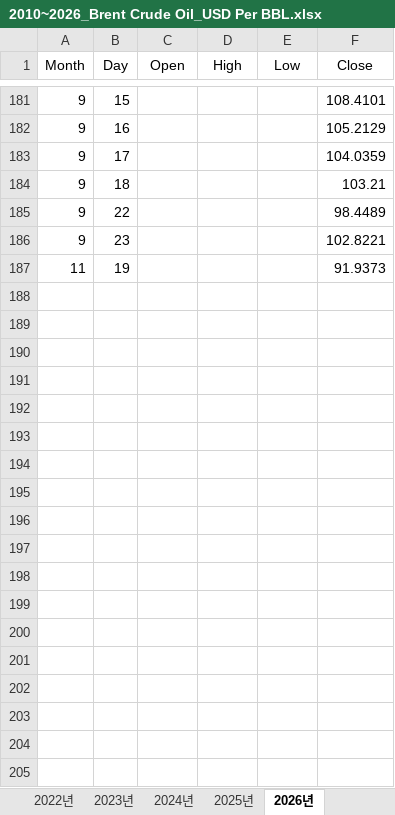
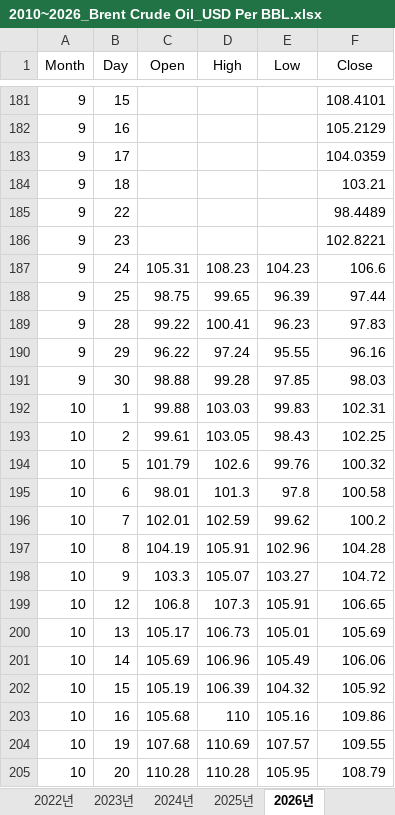
Before and after one commit to jozoscoob/Nexus, an Excel workbook: data/raw/Trading Economics/Markets/Commodities/Energy/2010~2026_Brent Crude Oil_USD Per BBL.xlsx, sheet 2026년, drawn as a sheet; only a part is shown, gaps mark what is left out; values as stored, in another font and other column widths than the file's, no borders; removed rows and columns are numbered as before the commit, all else as after; the diff covers the shown part only; the diff names each change by its address in the sheet, - before the commit and + after, or states it on an @@ line.

```diff
--- a/data/raw/Trading Economics/Markets/Commodities/Energy/2010~2026_Brent Crude Oil_USD Per BBL.xlsx (sheet 2026년)
+++ b/data/raw/Trading Economics/Markets/Commodities/Energy/2010~2026_Brent Crude Oil_USD Per BBL.xlsx (sheet 2026년)
-row 187: 11 | 19 |  |  |  | 91.9373
+row 187: 9 | 24 | 105.31 | 108.23 | 104.23 | 106.6
+row 188: 9 | 25 | 98.75 | 99.65 | 96.39 | 97.44
+row 189: 9 | 28 | 99.22 | 100.41 | 96.23 | 97.83
+row 190: 9 | 29 | 96.22 | 97.24 | 95.55 | 96.16
+row 191: 9 | 30 | 98.88 | 99.28 | 97.85 | 98.03
+row 192: 10 | 1 | 99.88 | 103.03 | 99.83 | 102.31
+row 193: 10 | 2 | 99.61 | 103.05 | 98.43 | 102.25
+row 194: 10 | 5 | 101.79 | 102.6 | 99.76 | 100.32
+row 195: 10 | 6 | 98.01 | 101.3 | 97.8 | 100.58
+row 196: 10 | 7 | 102.01 | 102.59 | 99.62 | 100.2
+row 197: 10 | 8 | 104.19 | 105.91 | 102.96 | 104.28
+row 198: 10 | 9 | 103.3 | 105.07 | 103.27 | 104.72
+row 199: 10 | 12 | 106.8 | 107.3 | 105.91 | 106.65
+row 200: 10 | 13 | 105.17 | 106.73 | 105.01 | 105.69
+row 201: 10 | 14 | 105.69 | 106.96 | 105.49 | 106.06
+row 202: 10 | 15 | 105.19 | 106.39 | 104.32 | 105.92
+row 203: 10 | 16 | 105.68 | 110 | 105.16 | 109.86
+row 204: 10 | 19 | 107.68 | 110.69 | 107.57 | 109.55
+row 205: 10 | 20 | 110.28 | 110.28 | 105.95 | 108.79
```
Also changed, not shown: 22 added rows elsewhere in this sheet, data/raw/Trading Economics/Markets/Commodities/Agricultural/2010~2026_Soybeans_CBOT_USD Per Bushel.xlsx, data/raw/Trading Economics/Markets/Commodities/Energy/2010~2026_Heating Oil_NYMEX_USD Per Gallon.xlsx, 21 other files.
